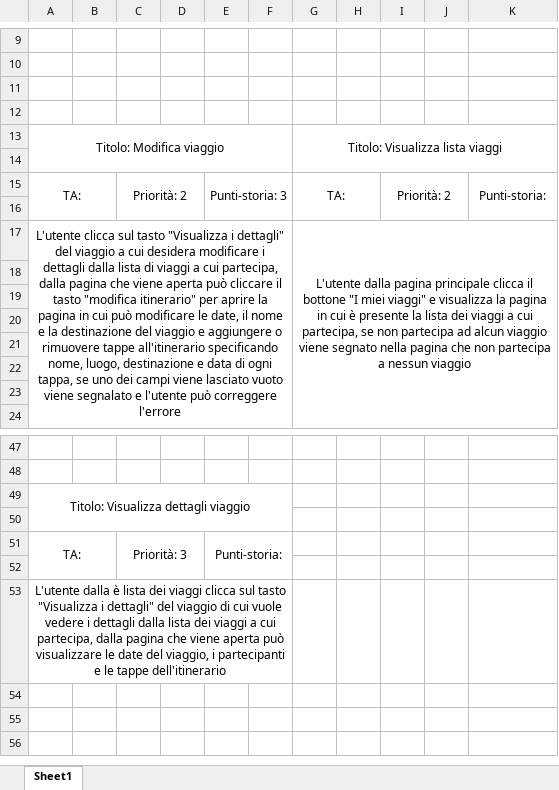
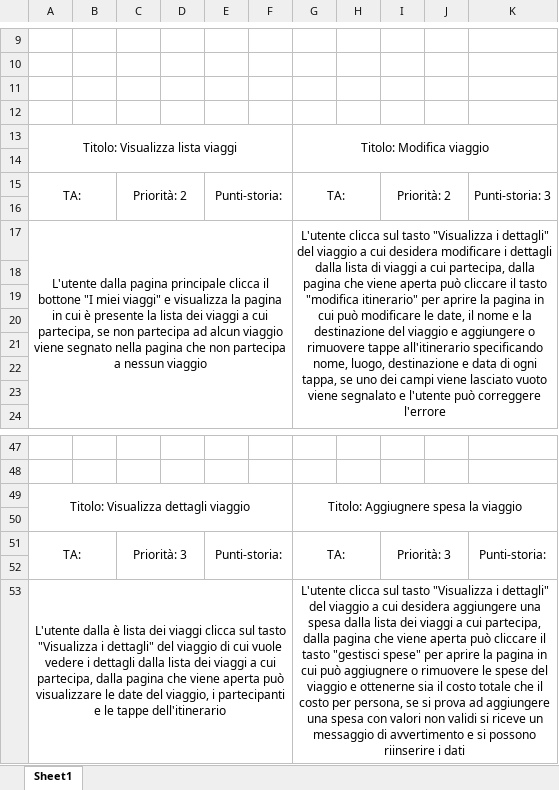
Before and after one commit to danielelurani/gruppi-di-viaggio, an Excel workbook: User Stories/ISW Cards.xlsx, sheet Sheet1, drawn as a sheet; only a part is shown, gaps mark what is left out; values as stored, in another font and other column widths than the file's, no borders; removed rows and columns are numbered as before the commit, all else as after; the diff names each change by its address in the sheet, - before the commit and + after, or states it on an @@ line.

Commit message:
Aggiornate User Stories per includere la gestione delle spese

```diff
--- a/User Stories/ISW Cards.xlsx (sheet Sheet1)
+++ b/User Stories/ISW Cards.xlsx (sheet Sheet1)
-row 13: Titolo: Modifica viaggio |  |  |  |  |  | Titolo: Visualizza lista viaggi
+row 13: Titolo: Visualizza lista viaggi |  |  |  |  |  | Titolo: Modifica viaggio
-E15: Punti-storia: 3
+E15: Punti-storia:
-K15: Punti-storia:
+K15: Punti-storia: 3
-row 17: L'utente clicca sul tasto "Visualizza i dettagli" del viaggio a cui desidera modificare i dettagli dalla lista di viaggi a cui partecipa, dalla pagina che viene aperta può cliccare il tasto "modifica itinerario" per aprire la pagina in cui può modificare le date, il nome e la destinazione del viaggio e aggiungere o rimuovere tappe all'itinerario specificando nome, luogo, destinazione e data di ogni tappa, se uno dei campi viene lasciato vuoto viene segnalato e l'utente può correggere l'errore |  |  |  |  |  | L'utente dalla pagina principale clicca il bottone "I miei viaggi" e visualizza la pagina in cui è presente la lista dei viaggi a cui partecipa, se non partecipa ad alcun viaggio viene segnato nella pagina che non partecipa a nessun viaggio
+row 17: L'utente dalla pagina principale clicca il bottone "I miei viaggi" e visualizza la pagina in cui è presente la lista dei viaggi a cui partecipa, se non partecipa ad alcun viaggio viene segnato nella pagina che non partecipa a nessun viaggio |  |  |  |  |  | L'utente clicca sul tasto "Visualizza i dettagli" del viaggio a cui desidera modificare i dettagli dalla lista di viaggi a cui partecipa, dalla pagina che viene aperta può cliccare il tasto "modifica itinerario" per aprire la pagina in cui può modificare le date, il nome e la destinazione del viaggio e aggiungere o rimuovere tappe all'itinerario specificando nome, luogo, destinazione e data di ogni tappa, se uno dei campi viene lasciato vuoto viene segnalato e l'utente può correggere l'errore
-G49: (empty)
+G49: Titolo: Aggiugnere spesa la viaggio
+G49:K50 merged
-G51: (empty)
+G51: TA:
+G51:H52 merged
-I51: (empty)
+I51: Priorità: 3
+I51:J52 merged
-K51: (empty)
+K51: Punti-storia:
+K51:K52 merged
-G53: (empty)
+G53: L'utente clicca sul tasto "Visualizza i dettagli" del viaggio a cui desidera aggiungere una spesa dalla lista dei viaggi a cui partecipa, dalla pagina che viene aperta può cliccare il tasto "gestisci spese" per aprire la pagina in cui può aggiugnere o rimuovere le spese del viaggio e ottenerne sia il costo totale che il costo per persona, se si prova ad aggiungere una spesa con valori non validi si riceve un messaggio di avvertimento e si possono riinserire i dati
+G53:K53 merged
```
Also changed, not shown: 2 other files.
